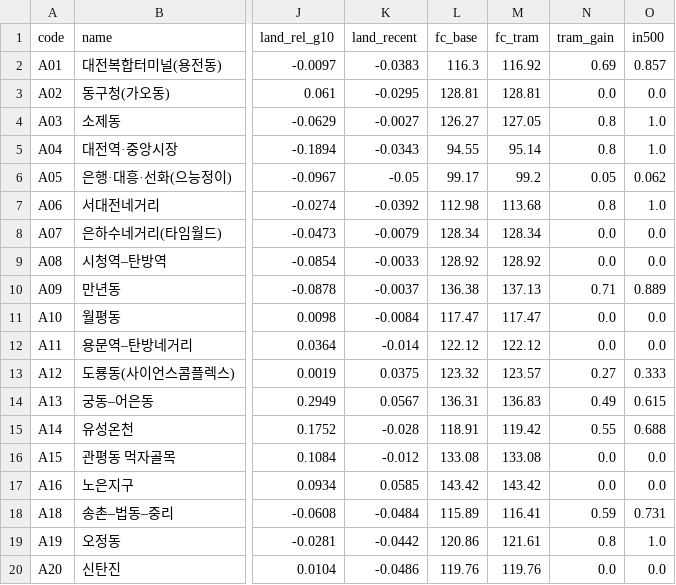
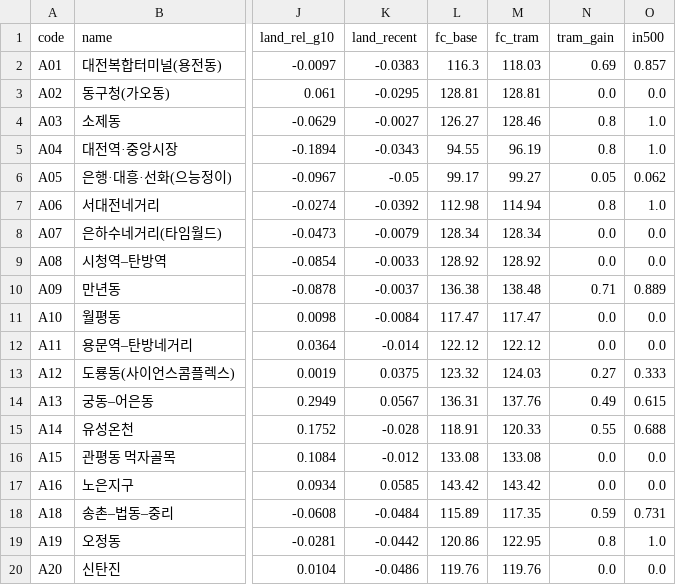
Before and after one commit to KangSeungWan/Commercial-Area-Analysis, a CSV file: tram_model/outputs/survey_area.csv, drawn as a sheet; only a part is shown, gaps mark what is left out; the diff names each change by its address in the sheet, - before the commit and + after, or states it on an @@ line.

```diff
--- a/tram_model/outputs/survey_area.csv
+++ b/tram_model/outputs/survey_area.csv
-M2 (fc_tram): 116.92
+M2 (fc_tram): 118.03
-M4 (fc_tram): 127.05
+M4 (fc_tram): 128.46
-M5 (fc_tram): 95.14
+M5 (fc_tram): 96.19
-M6 (fc_tram): 99.2
+M6 (fc_tram): 99.27
-M7 (fc_tram): 113.68
+M7 (fc_tram): 114.94
-M10 (fc_tram): 137.13
+M10 (fc_tram): 138.48
-M13 (fc_tram): 123.57
+M13 (fc_tram): 124.03
-M14 (fc_tram): 136.83
+M14 (fc_tram): 137.76
-M15 (fc_tram): 119.42
+M15 (fc_tram): 120.33
-M18 (fc_tram): 116.41
+M18 (fc_tram): 117.35
-M19 (fc_tram): 121.61
+M19 (fc_tram): 122.95
```
Also changed, not shown: tram_model/outputs/area_scores.csv, tram_model/outputs/forecast_land.csv, 10 other files.
